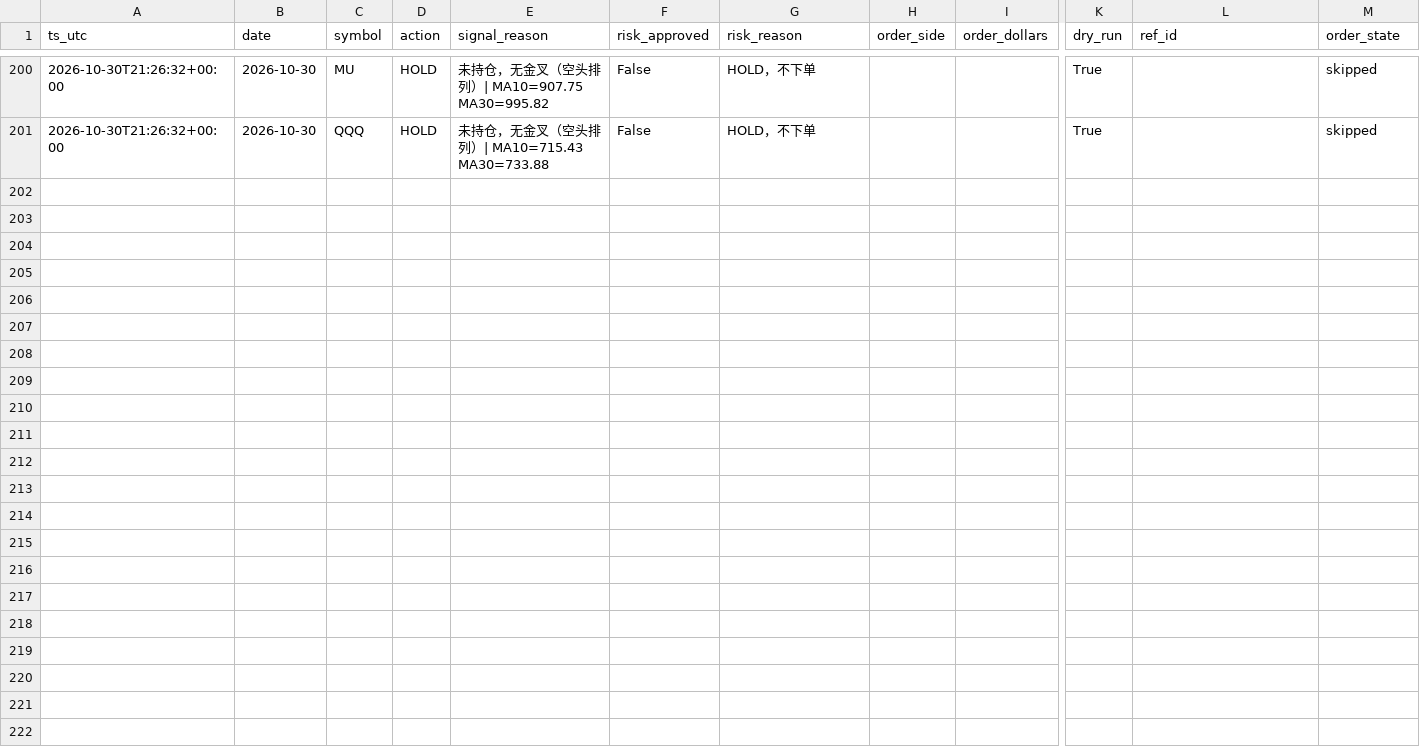
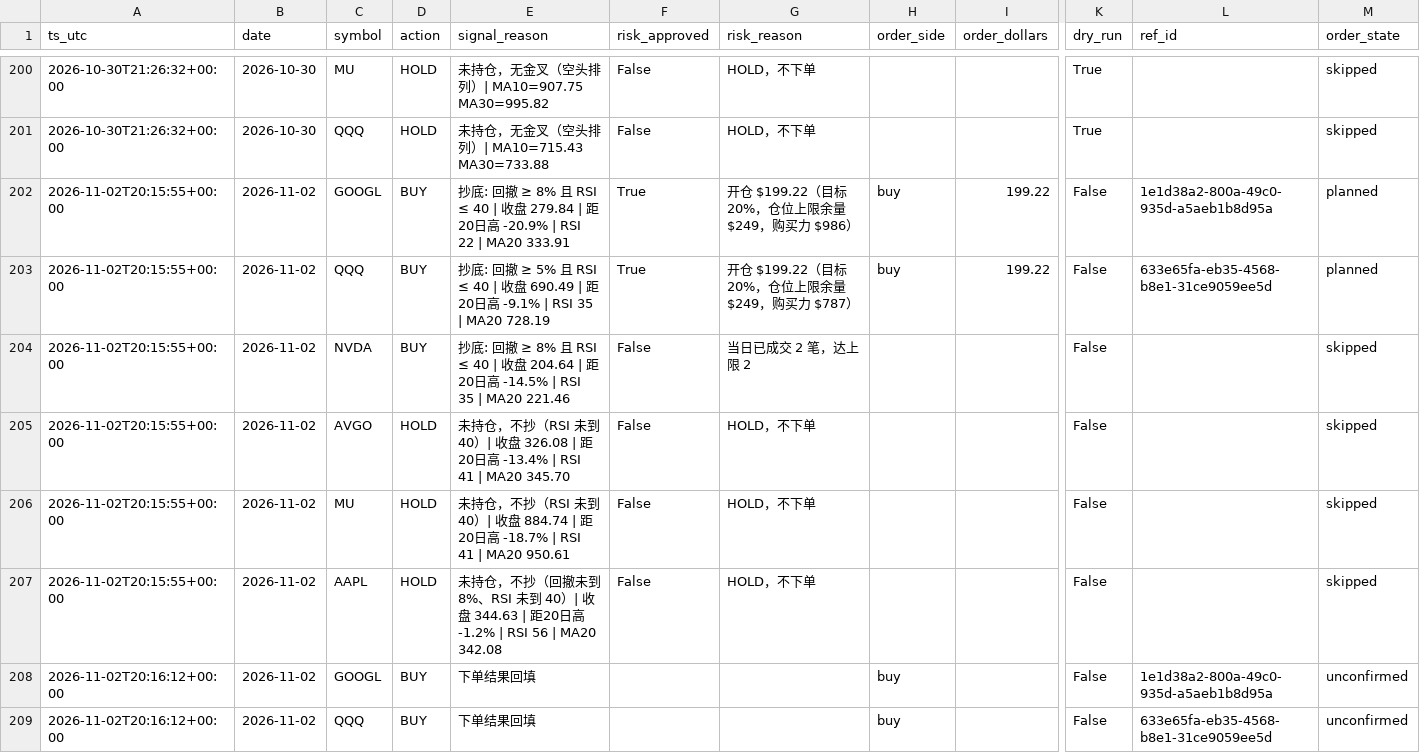
Before and after one commit to Lilylu0718/robinhood, a CSV file: decisions.csv, drawn as a sheet; only a part is shown, gaps mark what is left out; rows hold the shown columns only; the diff names each change by its address in the sheet, - before the commit and + after, or states it on an @@ line.

```diff
--- a/decisions.csv
+++ b/decisions.csv
+row 202: 2026-11-02T20:15:55+00:00 | 2026-11-02 | GOOGL | BUY | 抄底: 回撤 ≥ 8% 且 RSI ≤ 40 | 收盘 279.84 | 距20日高 -20.9% | RSI 22 | MA20 333.91 | True | 开仓 $199.22（目标 20%，仓位上限余量 $249，购买力 $986） | buy | 199.22 | False | 1e1d38a2-800a-49c0-935d-a5aeb1b8d95a | planned
+row 203: 2026-11-02T20:15:55+00:00 | 2026-11-02 | QQQ | BUY | 抄底: 回撤 ≥ 5% 且 RSI ≤ 40 | 收盘 690.49 | 距20日高 -9.1% | RSI 35 | MA20 728.19 | True | 开仓 $199.22（目标 20%，仓位上限余量 $249，购买力 $787） | buy | 199.22 | False | 633e65fa-eb35-4568-b8e1-31ce9059ee5d | planned
+row 204: 2026-11-02T20:15:55+00:00 | 2026-11-02 | NVDA | BUY | 抄底: 回撤 ≥ 8% 且 RSI ≤ 40 | 收盘 204.64 | 距20日高 -14.5% | RSI 35 | MA20 221.46 | False | 当日已成交 2 笔，达上限 2 |  |  | False |  | skipped
+row 205: 2026-11-02T20:15:55+00:00 | 2026-11-02 | AVGO | HOLD | 未持仓，不抄（RSI 未到 40）| 收盘 326.08 | 距20日高 -13.4% | RSI 41 | MA20 345.70 | False | HOLD，不下单 |  |  | False |  | skipped
+row 206: 2026-11-02T20:15:55+00:00 | 2026-11-02 | MU | HOLD | 未持仓，不抄（RSI 未到 40）| 收盘 884.74 | 距20日高 -18.7% | RSI 41 | MA20 950.61 | False | HOLD，不下单 |  |  | False |  | skipped
+row 207: 2026-11-02T20:15:55+00:00 | 2026-11-02 | AAPL | HOLD | 未持仓，不抄（回撤未到 8%、RSI 未到 40）| 收盘 344.63 | 距20日高 -1.2% | RSI 56 | MA20 342.08 | False | HOLD，不下单 |  |  | False |  | skipped
+row 208: 2026-11-02T20:16:12+00:00 | 2026-11-02 | GOOGL | BUY | 下单结果回填 |  |  | buy |  | False | 1e1d38a2-800a-49c0-935d-a5aeb1b8d95a | unconfirmed
+row 209: 2026-11-02T20:16:12+00:00 | 2026-11-02 | QQQ | BUY | 下单结果回填 |  |  | buy |  | False | 633e65fa-eb35-4568-b8e1-31ce9059ee5d | unconfirmed
```
Also changed, not shown: equity.csv, 1 other file.
